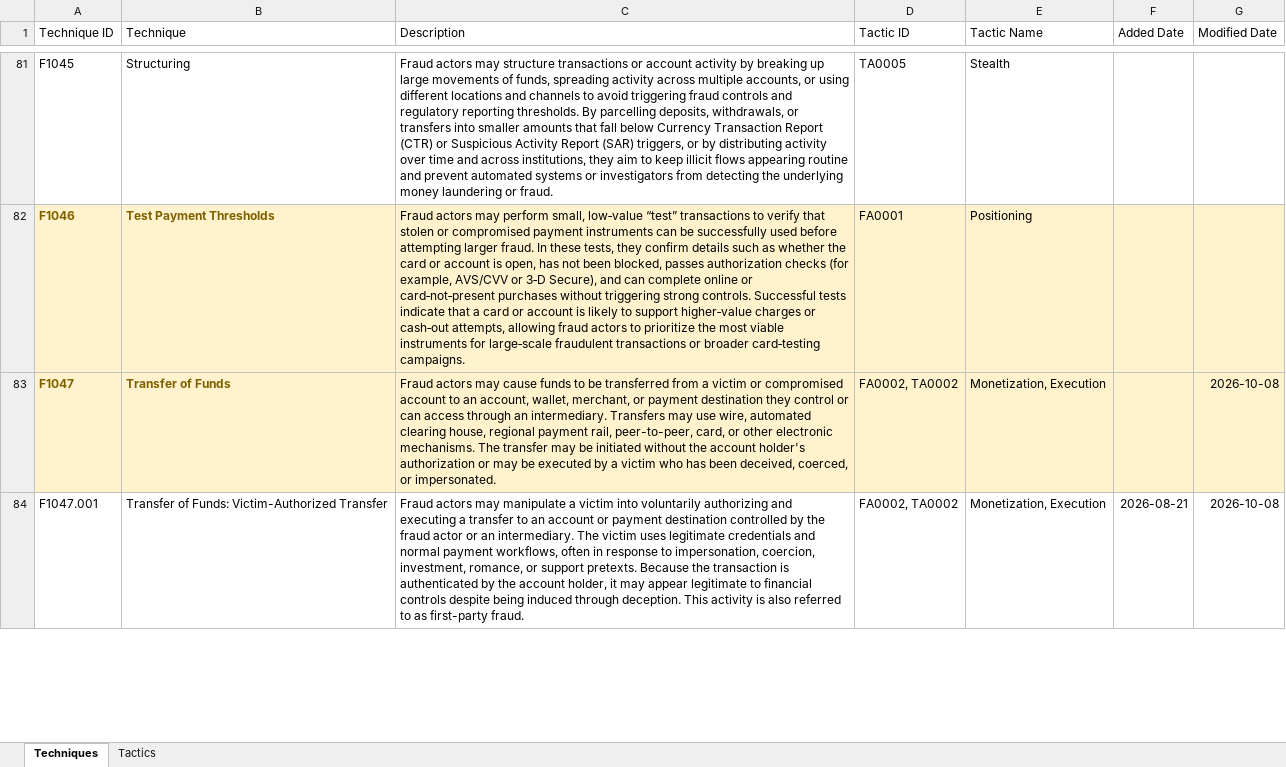
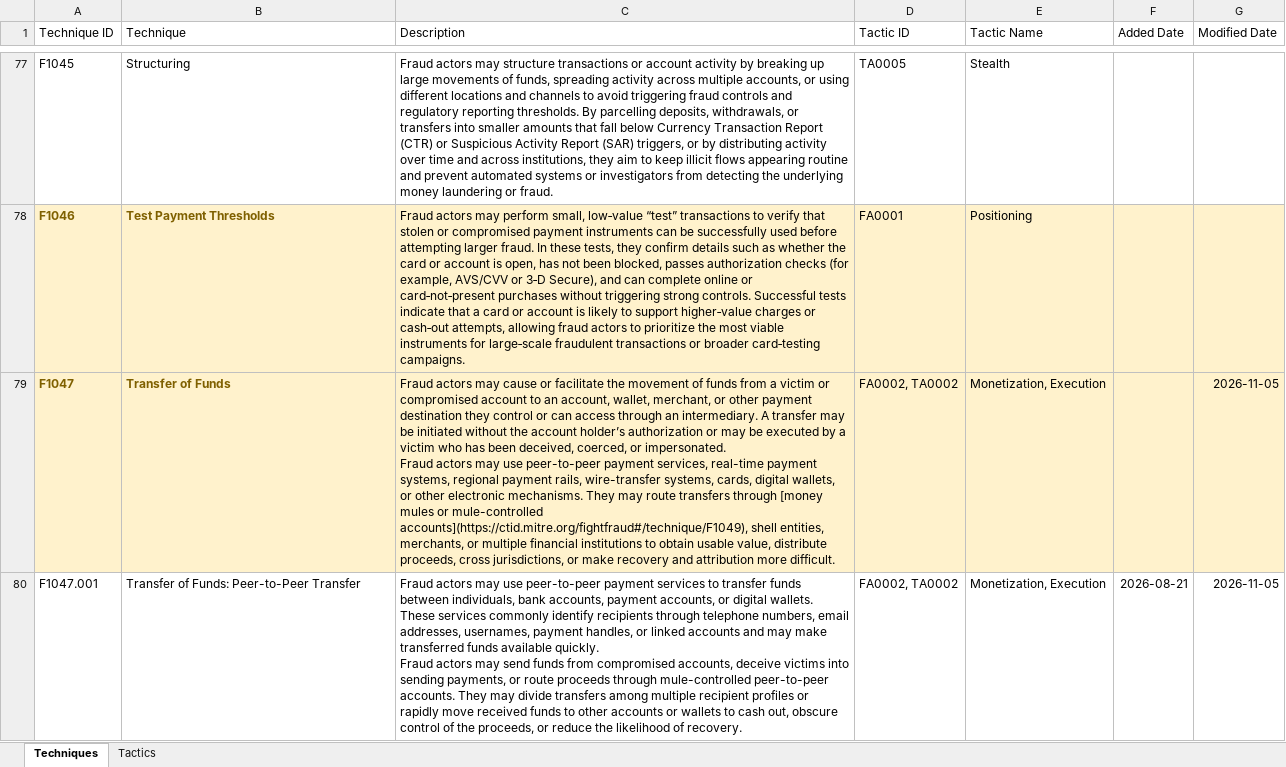
Before and after one commit to center-for-threat-informed-defense/fight-fraud-framework, an Excel workbook: src/data/FFF Complete.xlsx, sheet Techniques, drawn as a sheet; only a part is shown, gaps mark what is left out; values as stored, in another font and other column widths than the file's, no borders; table styles not drawn; addresses are those after the commit; ↵ is a line break in a cell; the diff covers the shown part only; the diff names each change by its address in the sheet, - before the commit and + after, or states it on an @@ line.

Commit message:
updated 1.3 techniques

```diff
--- a/src/data/FFF Complete.xlsx (sheet Techniques)
+++ b/src/data/FFF Complete.xlsx (sheet Techniques)
-C79 (Description): …may cause funds to be transferred from a victim or compromised account to an account, wallet, merchant, or payment destination they control or can access through an intermediary. Transfers may use wire, automated clearing house, regional payment rail, peer-to-peer, card, or other electronic mechanisms. The transfer may be initiated without the account holder's authorization or may be executed by a victim who has been deceived, coerced, or impersonated.
+C79 (Description): …may cause or facilitate the movement of funds from a victim or compromised account to an account, wallet, merchant, or other payment destination they control or can access through an intermediary. A transfer may be initiated without the account holder’s authorization or may be executed by a victim who has been deceived, coerced, or impersonated. ↵ Fraud actors may use peer-to-peer payment services, real-time payment systems, regional payment rails, wire-transfer systems, cards, digital wallets, or other electronic mechanisms. They may route transfers through [money mules or mule-controlled accounts](https://ctid.mitre.org/fightfraud#/technique/F1049), shell entities, merchants, or multiple financial institutions to obtain usable value, distribute proceeds, cross jurisdictions, or make recovery and attribution more difficult.
-G79:G80 (Modified Date): 2026-10-08
+G79:G80 (Modified Date): 2026-11-05
-B80 (Technique): Transfer of Funds: Victim-Authorized Transfer
+B80 (Technique): Transfer of Funds: Peer-to-Peer Transfer
-C80 (Description): …actors may manipulate a victim into voluntarily authorizing and executing a transfer to an account or payment destination controlled by the fraud actor or an intermediary. The victim uses legitimate credentials and normal payment workflows, often in response to impersonation, coercion, investment, romance, or support pretexts. Because the transaction is authenticated by the account holder, it may appear legitimate to financial controls despite being induced through deception. This activity is also referred to as first-party fraud.
+C80 (Description): …actors may use peer-to-peer payment services to transfer funds between individuals, bank accounts, payment accounts, or digital wallets. These services commonly identify recipients through telephone numbers, email addresses, usernames, payment handles, or linked accounts and may make transferred funds available quickly. ↵ Fraud actors may send funds from compromised accounts, deceive victims into sending payments, or route proceeds through mule-controlled peer-to-peer accounts. They may divide transfers among multiple recipient profiles or rapidly move received funds to other accounts or wallets to cash out, obscure control of the proceeds, or reduce the likelihood of recovery.
```
Also changed, not shown: 7 added rows, 14 removed rows and 9 edited cells elsewhere in this sheet, 1 other file.
